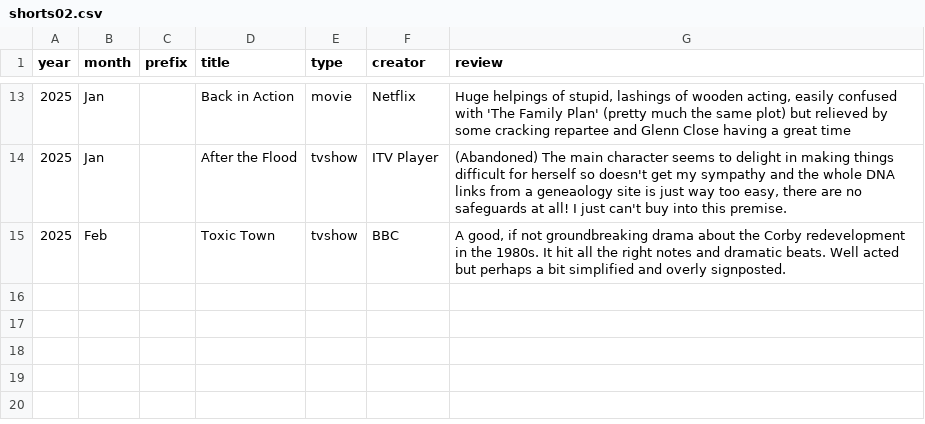
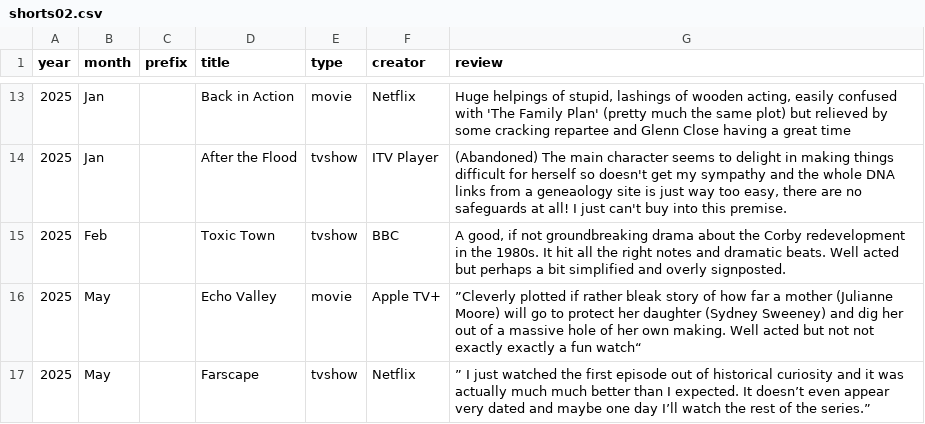
Before and after one commit to karlwilcox/website-build, a CSV file: _data/shorts/shorts02.csv, drawn as a sheet; only a part is shown, gaps mark what is left out.

Commit message:
More reviews, dictated to notes

```diff
--- a/_data/shorts/shorts02.csv
+++ b/_data/shorts/shorts02.csv
@@ -15 +15,3 @@ year,month,prefix,title,type,creator,review
 2025,Feb,,Toxic Town,tvshow,BBC,"A good, if not groundbreaking drama about the Corby redevelopment in the 1980s. It hit all the right notes and dramatic beats. Well acted but perhaps a bit simplified and overly signposted."
+2025,May,,Echo Valley,movie,"Apple TV+",”Cleverly plotted if rather bleak story of how far a mother (Julianne Moore) will go to protect her daughter (Sydney Sweeney) and dig her out of a massive hole of her own making. Well acted but not not exactly exactly a fun watch“
+2025,May,,Farscape,tvshow,Netflix,” I just watched the first episode out of historical curiosity and it was actually much much better than I expected. It doesn’t even appear very dated and maybe one day I’ll watch the rest of the series.”
```
Also changed, not shown: 6 other files.
